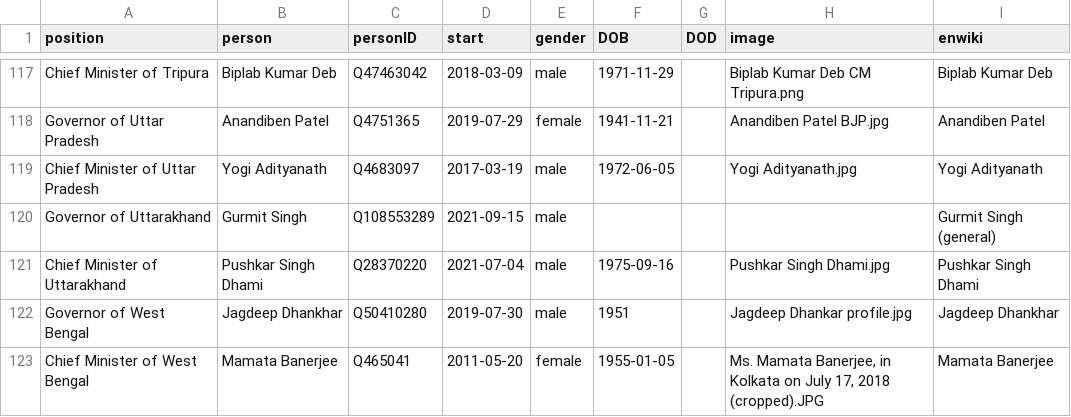
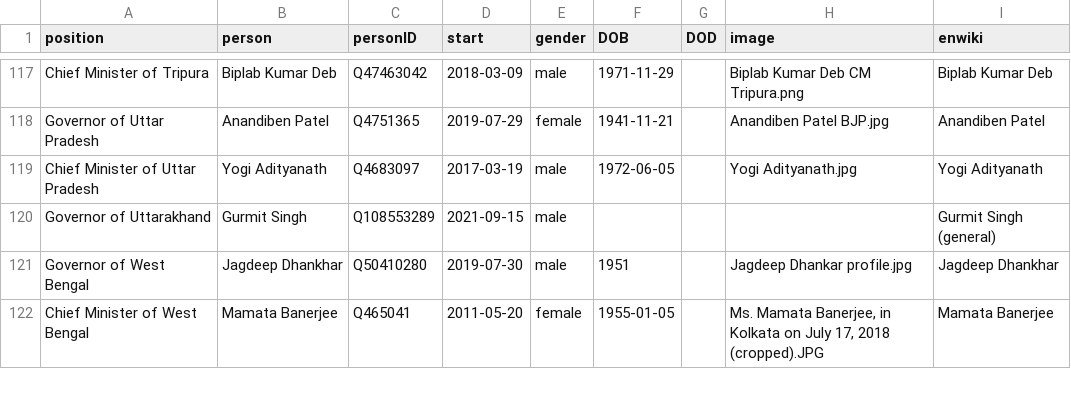
Before and after one commit to every-politician-scrapers/india-ministers, a CSV file: html/current.csv, drawn as a sheet; only a part is shown, gaps mark what is left out.

```diff
--- a/html/current.csv
+++ b/html/current.csv
@@ -120,3 +120,2 @@ Chief Minister of Uttar Pradesh,Yogi Adityanath,Q4683097,2017-03-19,male,1972-06
 Governor of Uttarakhand,Gurmit Singh,Q108553289,2021-09-15,male,,,,Gurmit Singh (general)
-Chief Minister of Uttarakhand,Pushkar Singh Dhami,Q28370220,2021-07-04,male,1975-09-16,,Pushkar Singh Dhami.jpg,Pushkar Singh Dhami
 Governor of West Bengal,Jagdeep Dhankhar,Q50410280,2019-07-30,male,1951,,Jagdeep Dhankar profile.jpg,Jagdeep Dhankhar
```
Also changed, not shown: html/holders21.csv, html/positions.csv, 1 other file.
